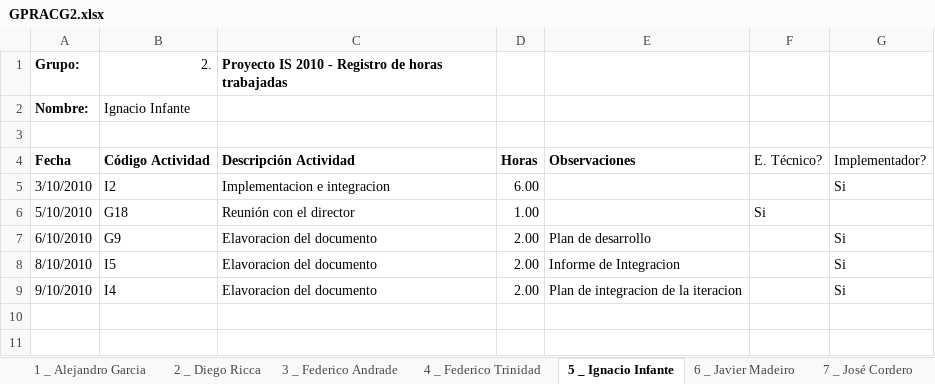
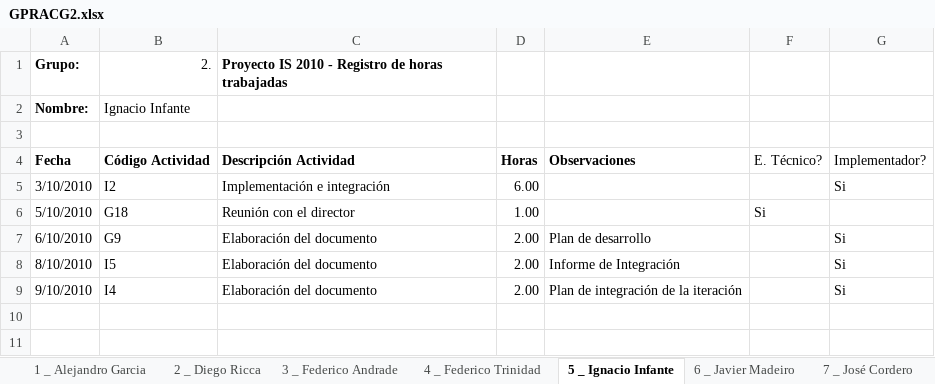
Before and after one commit to Chenteming/proyectointerpool, an Excel workbook: Documentacion/Fase de construcción/Semana 9/Gestion de proyecto/GPRACG2.xlsx, sheet 5 _ Ignacio Infante, drawn as a sheet; only a part is shown; values as stored, in another font and other column widths than the file's, no borders; the diff names each change by its address in the sheet, - before the commit and + after, or states it on an @@ line.

```diff
--- a/Documentacion/Fase de construcción/Semana 9/Gestion de proyecto/GPRACG2.xlsx (sheet 5 _ Ignacio Infante)
+++ b/Documentacion/Fase de construcción/Semana 9/Gestion de proyecto/GPRACG2.xlsx (sheet 5 _ Ignacio Infante)
-C5: Implementacion e integracion
+C5: Implementación e integración
-C7:C9: Elavoracion del documento
+C7:C9: Elaboración del documento
-E8: Informe de Integracion
+E8: Informe de Integración
-E9: Plan de integracion de la iteracion
+E9: Plan de integración de la iteración
```
Also changed, not shown: sheet 1 _ Alejandro Garcia, sheet Consolidado, sheet 6 _ Javier Madeiro, sheet 7 _ José Cordero, sheet 11 _ Martín Taruselli, sheet 8 _ Juan Ghiringhelli, charts or pictures.
